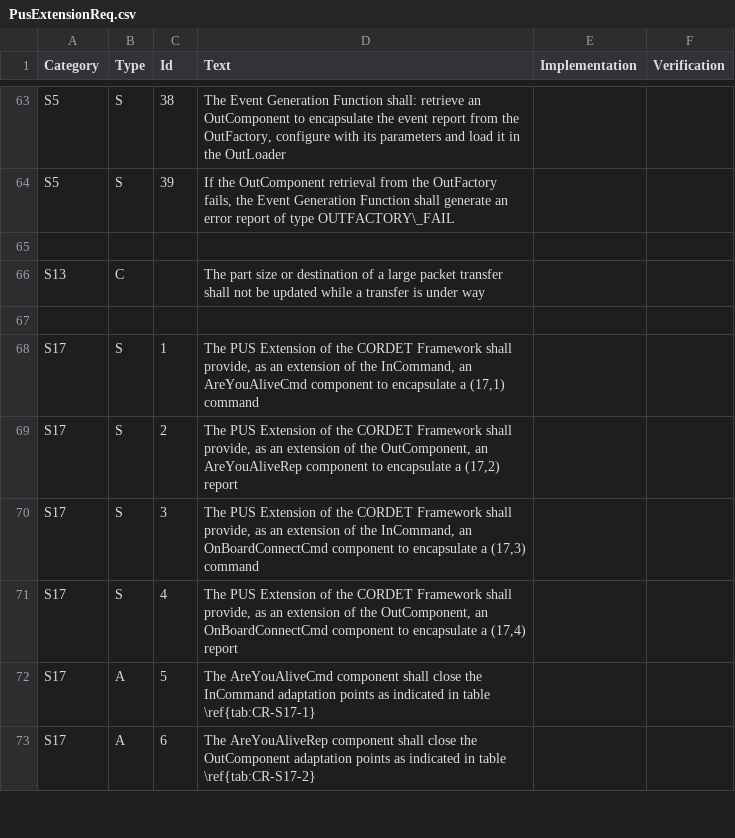
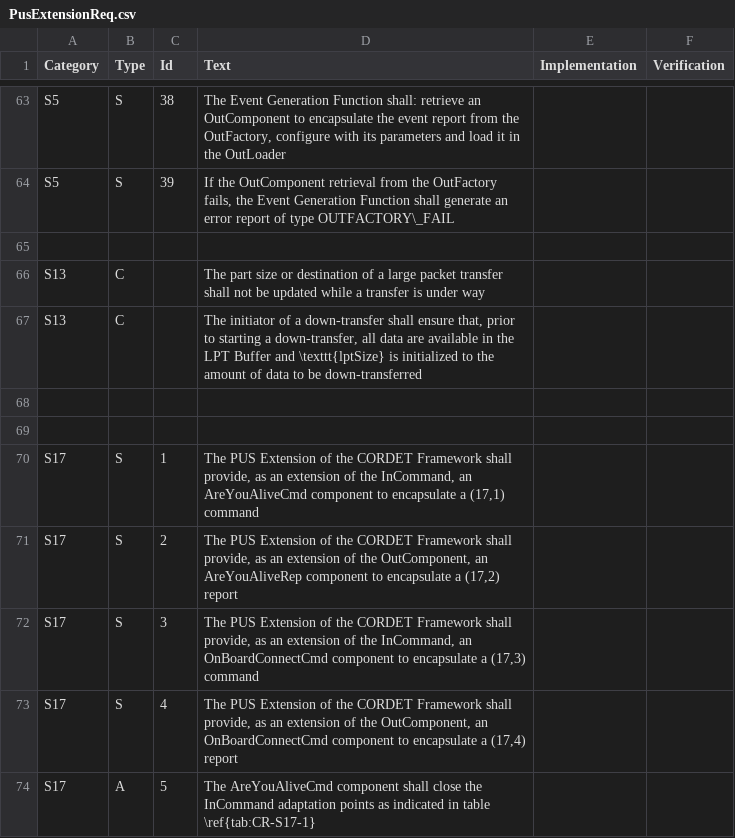
Before and after one commit to pnp-software/cordetfw, a CSV file: doc/pus/PusExtensionReq.csv, drawn as a sheet; only a part is shown, gaps mark what is left out; the shorter side is filled out with more unchanged rows; the diff names each change by its address in the sheet, - before the commit and + after, or states it on an @@ line.

```diff
--- a/doc/pus/PusExtensionReq.csv
+++ b/doc/pus/PusExtensionReq.csv
+row 67: S13 | C |  | The initiator of a down-transfer shall ensure that, prior to starting a down-transfer, all data are available in the LPT Buffer and \texttt{lptSize} is initialized to the amount of data to be down-transferred
+row 68: (empty)
```
Also changed, not shown: doc/pus/PusExtensionCmds.csv, doc/pus/PusExtensionReps.csv, 5 other files.
